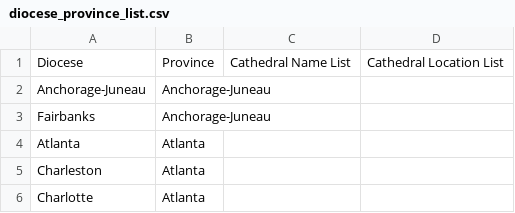
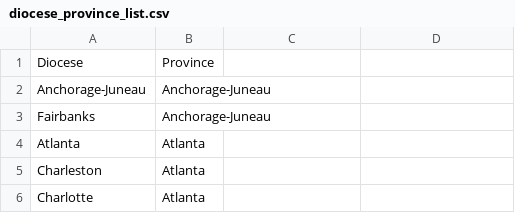
Before and after one commit to kburchfiel/us_diocese_mapper, a CSV file: diocese_province_list.csv, drawn as a sheet; only a part is shown; the diff names each change by its address in the sheet, - before the commit and + after, or states it on an @@ line.

```diff
--- a/diocese_province_list.csv
+++ b/diocese_province_list.csv
-C1: Cathedral Name List
+C1: (empty)
-D1: Cathedral Location List
+D1: (empty)
```
Also changed, not shown: diocese_province_cathedral_list.csv, state_fips_codes.csv, 26 other files.
